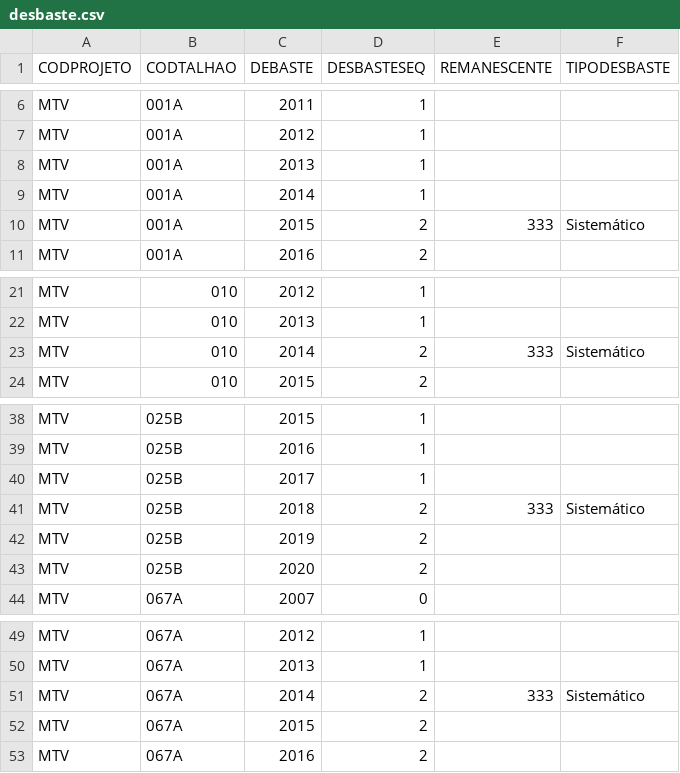
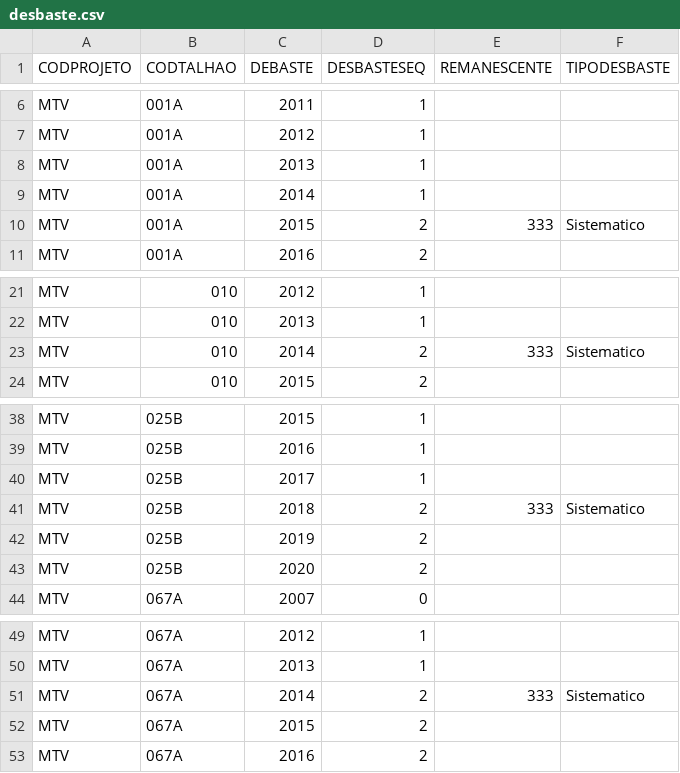
Before and after one commit to Gorgens/optimFor, a CSV file: simuladorPlantada/dados/desbaste.csv, drawn as a sheet; only a part is shown, gaps mark what is left out; the diff names each change by its address in the sheet, - before the commit and + after, or states it on an @@ line.

```diff
--- a/simuladorPlantada/dados/desbaste.csv
+++ b/simuladorPlantada/dados/desbaste.csv
-F10 (TIPODESBASTE): Sistemático
+F10 (TIPODESBASTE): Sistematico
-F23 (TIPODESBASTE): Sistemático
+F23 (TIPODESBASTE): Sistematico
-F41 (TIPODESBASTE): Sistemático
+F41 (TIPODESBASTE): Sistematico
-F51 (TIPODESBASTE): Sistemático
+F51 (TIPODESBASTE): Sistematico
```
Also changed, not shown: simuladorPlantada/dados/antes2017.csv, simuladorPlantada/dados/pos2018.csv.
